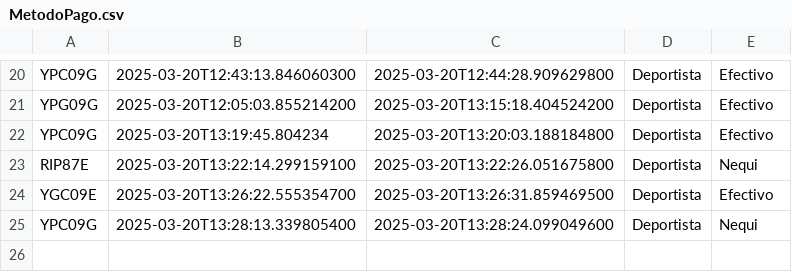
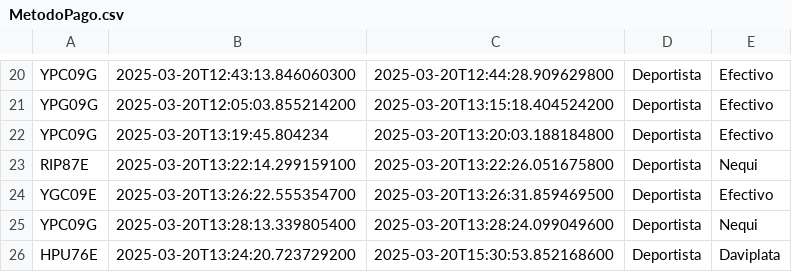
Before and after one commit to jesusBeltran79/ParqueaderoPROG, a CSV file: data/MetodoPago.csv, drawn as a sheet; only a part is shown, gaps mark what is left out.

```diff
--- a/data/MetodoPago.csv
+++ b/data/MetodoPago.csv
@@ -25 +25,2 @@ YGC09E;2025-03-20T13:26:22.555354700;2025-03-20T13:26:31.859469500;Deportista;Ef
 YPC09G;2025-03-20T13:28:13.339805400;2025-03-20T13:28:24.099049600;Deportista;Nequi;
+HPU76E;2025-03-20T13:24:20.723729200;2025-03-20T15:30:53.852168600;Deportista;Daviplata;
```
Also changed, not shown: data/Moto.csv, 10 other files.
